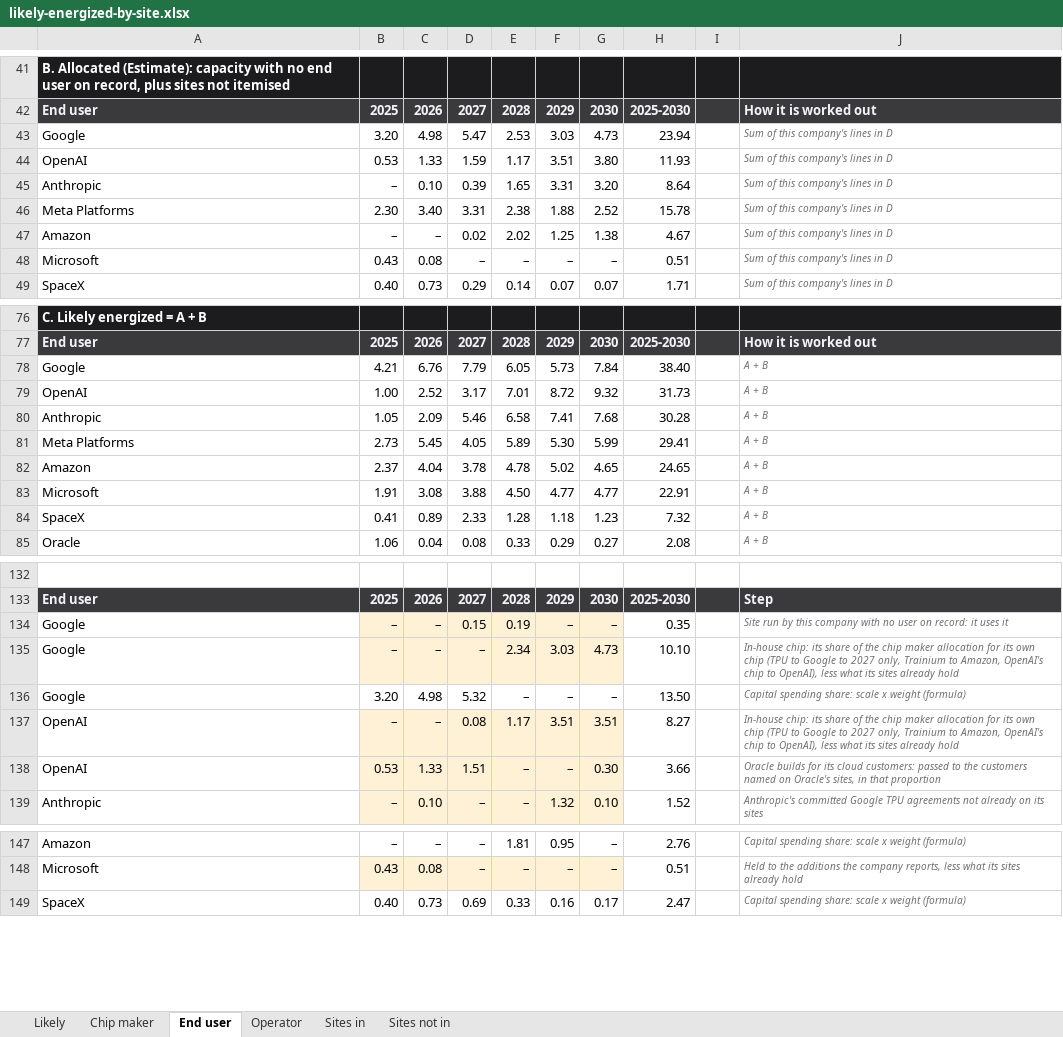
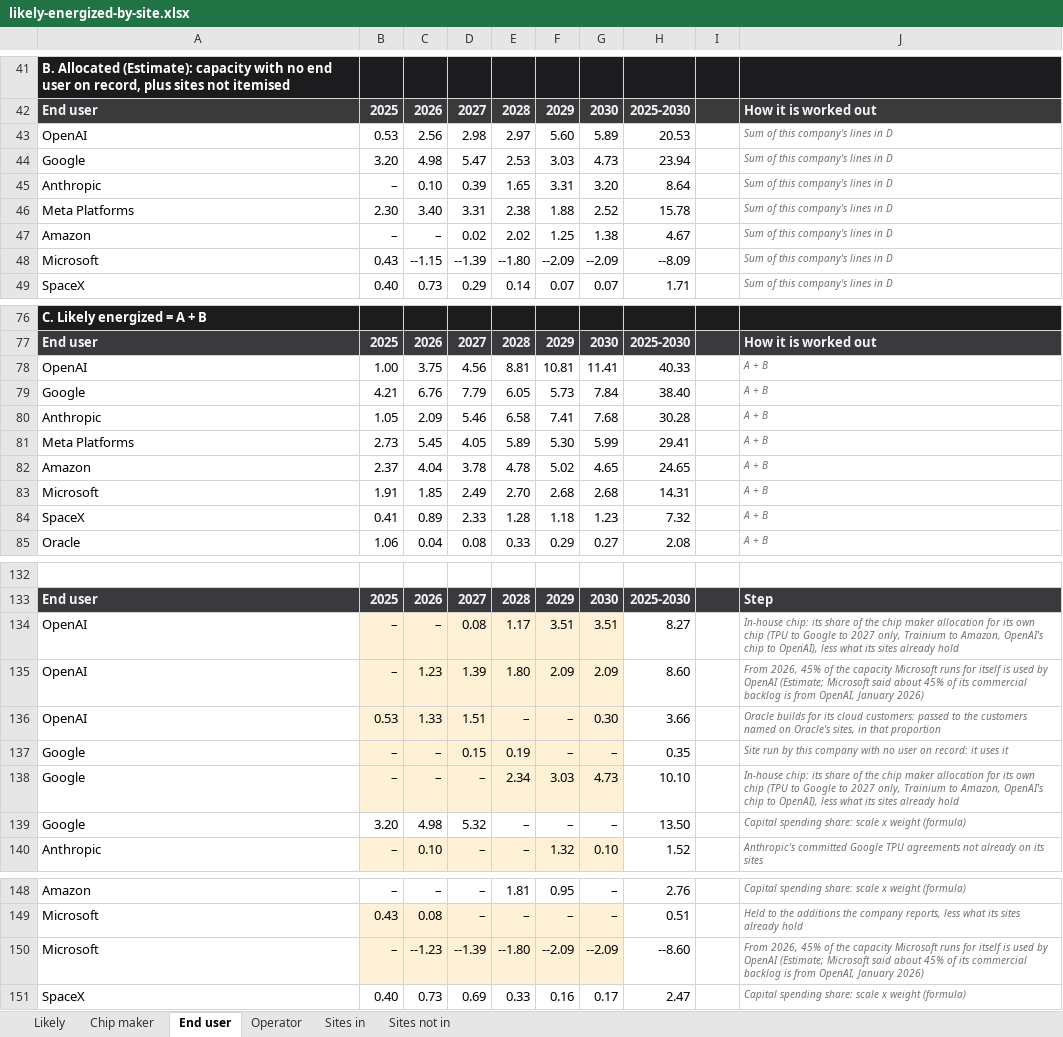
Before and after one commit to bernardhaswell/dcbuildsio, an Excel workbook: data/likely-energized-by-site.xlsx, sheet End user, drawn as a sheet; only a part is shown, gaps mark what is left out; values as stored, in another font and other column widths than the file's, no borders; removed rows and columns are numbered as before the commit, all else as after; the diff covers the shown part only; the diff names each change by its address in the sheet, - before the commit and + after, or states it on an @@ line.

```diff
--- a/data/likely-energized-by-site.xlsx (sheet End user)
+++ b/data/likely-energized-by-site.xlsx (sheet End user)
+row 43: OpenAI | 0.53 | 2.56 | 2.98 | 2.97 | 5.60 | 5.89 | 20.53 |  | Sum of this company's lines in D
-row 44: OpenAI | 0.53 | 1.33 | 1.59 | 1.17 | 3.51 | 3.80 | 11.93 |  | Sum of this company's lines in D
-C48: 0.08
+C48: --1.15
-D48: –
+D48: --1.39
-E48: –
+E48: --1.80
-F48: –
+F48: --2.09
-G48: –
+G48: --2.09
-H48: 0.51
+H48: --8.09
+row 78: OpenAI | 1.00 | 3.75 | 4.56 | 8.81 | 10.81 | 11.41 | 40.33 |  | A + B
-row 79: OpenAI | 1.00 | 2.52 | 3.17 | 7.01 | 8.72 | 9.32 | 31.73 |  | A + B
-C83: 3.08
+C83: 1.85
-D83: 3.88
+D83: 2.49
-E83: 4.50
+E83: 2.70
-F83: 4.77
+F83: 2.68
-G83: 4.77
+G83: 2.68
-H83: 22.91
+H83: 14.31
@@ row 137 moved to row 134: OpenAI @@
+row 135: OpenAI | – | 1.23 | 1.39 | 1.80 | 2.09 | 2.09 | 8.60 |  | From 2026, 45% of the capacity Microsoft runs for itself is used by OpenAI (Estimate; Microsoft said about 45% of its commercial backlog is from OpenAI, January 2026)
@@ row 138 moved to row 136: OpenAI @@
+row 150: Microsoft | – | --1.23 | --1.39 | --1.80 | --2.09 | --2.09 | --8.60 |  | From 2026, 45% of the capacity Microsoft runs for itself is used by OpenAI (Estimate; Microsoft said about 45% of its commercial backlog is from OpenAI, January 2026)
```
Also changed, not shown: 1 moved row elsewhere in this sheet, formulas that keep their value, 3 other files.
